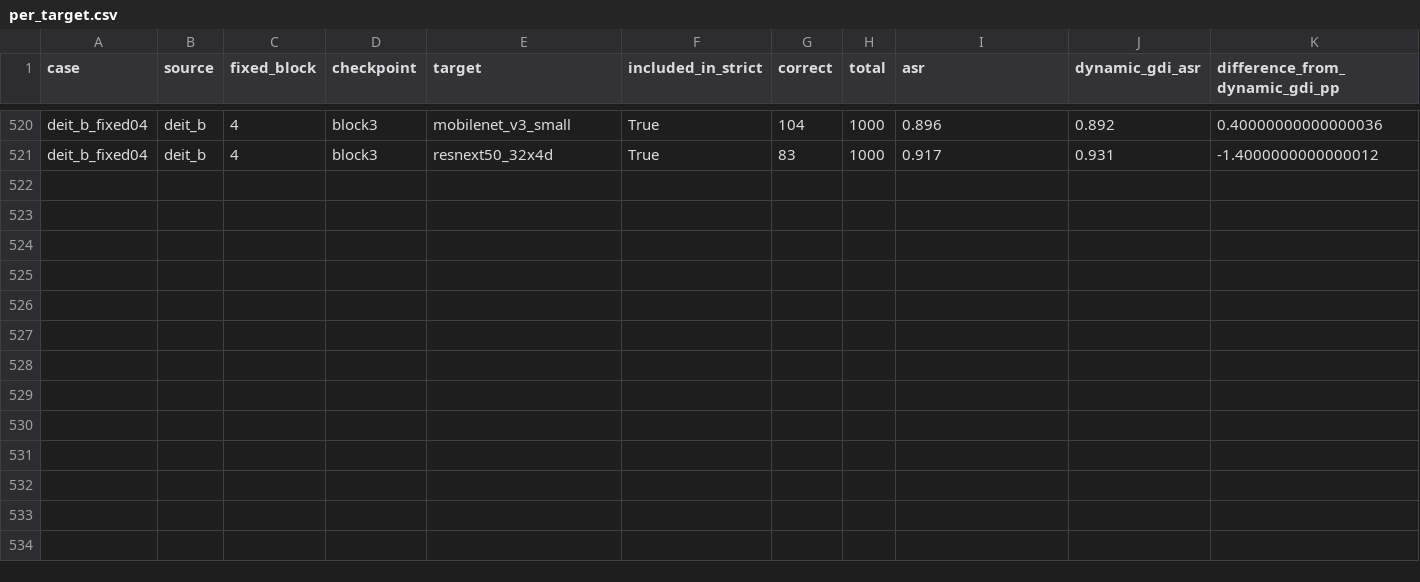
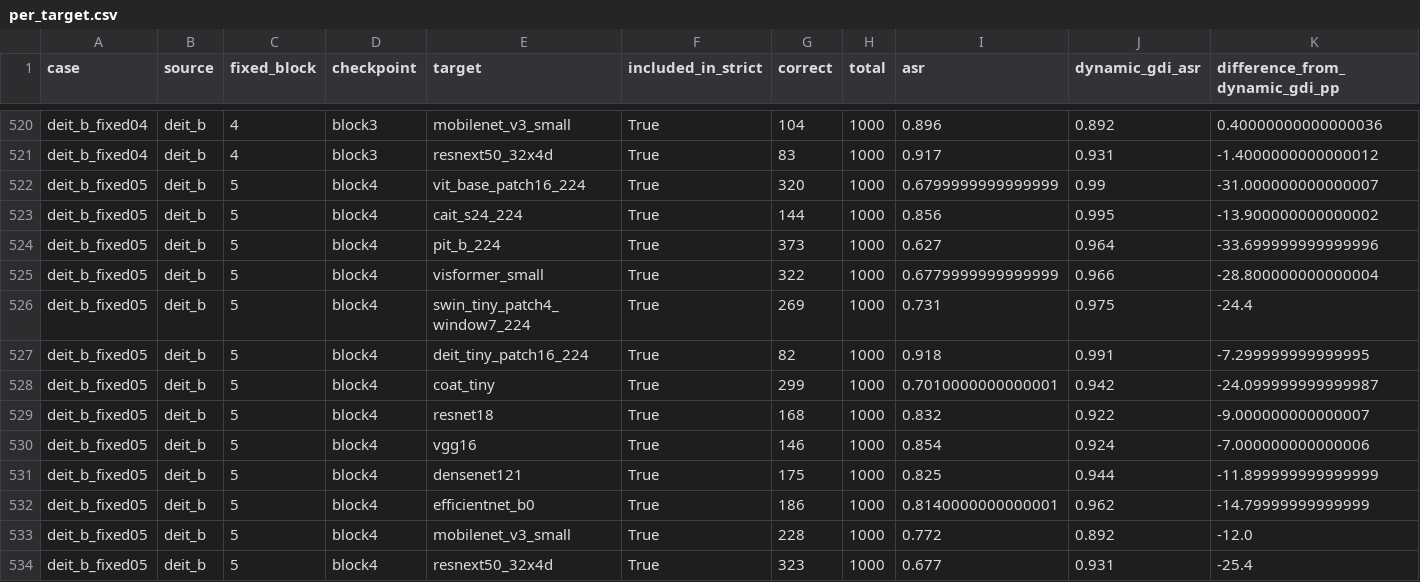
Before and after one commit to Lahmm/attention-fool, a CSV file: results/gdi_fixed_layer_remaining_s42_1000_fpr_20261112T022720Z/per_target.csv, drawn as a sheet; only a part is shown, gaps mark what is left out; the diff names each change by its address in the sheet, - before the commit and + after, or states it on an @@ line.

Commit message:
Archive GDI fixed-layer deit_b_fixed05 FPR13 results

```diff
--- a/results/gdi_fixed_layer_remaining_s42_1000_fpr_20261112T022720Z/per_target.csv
+++ b/results/gdi_fixed_layer_remaining_s42_1000_fpr_20261112T022720Z/per_target.csv
+row 522: deit_b_fixed05 | deit_b | 5 | block4 | vit_base_patch16_224 | True | 320 | 1000 | 0.6799999999999999 | 0.99 | -31.000000000000007
+row 523: deit_b_fixed05 | deit_b | 5 | block4 | cait_s24_224 | True | 144 | 1000 | 0.856 | 0.995 | -13.900000000000002
+row 524: deit_b_fixed05 | deit_b | 5 | block4 | pit_b_224 | True | 373 | 1000 | 0.627 | 0.964 | -33.699999999999996
+row 525: deit_b_fixed05 | deit_b | 5 | block4 | visformer_small | True | 322 | 1000 | 0.6779999999999999 | 0.966 | -28.800000000000004
+row 526: deit_b_fixed05 | deit_b | 5 | block4 | swin_tiny_patch4_window7_224 | True | 269 | 1000 | 0.731 | 0.975 | -24.4
+row 527: deit_b_fixed05 | deit_b | 5 | block4 | deit_tiny_patch16_224 | True | 82 | 1000 | 0.918 | 0.991 | -7.299999999999995
+row 528: deit_b_fixed05 | deit_b | 5 | block4 | coat_tiny | True | 299 | 1000 | 0.7010000000000001 | 0.942 | -24.099999999999987
+row 529: deit_b_fixed05 | deit_b | 5 | block4 | resnet18 | True | 168 | 1000 | 0.832 | 0.922 | -9.000000000000007
+row 530: deit_b_fixed05 | deit_b | 5 | block4 | vgg16 | True | 146 | 1000 | 0.854 | 0.924 | -7.000000000000006
+row 531: deit_b_fixed05 | deit_b | 5 | block4 | densenet121 | True | 175 | 1000 | 0.825 | 0.944 | -11.899999999999999
+row 532: deit_b_fixed05 | deit_b | 5 | block4 | efficientnet_b0 | True | 186 | 1000 | 0.8140000000000001 | 0.962 | -14.79999999999999
+row 533: deit_b_fixed05 | deit_b | 5 | block4 | mobilenet_v3_small | True | 228 | 1000 | 0.772 | 0.892 | -12.0
+row 534: deit_b_fixed05 | deit_b | 5 | block4 | resnext50_32x4d | True | 323 | 1000 | 0.677 | 0.931 | -25.4
```
Also changed, not shown: results/gdi_fixed_layer_remaining_s42_1000_fpr_20261112T022720Z/summary.csv, 13 other files.
